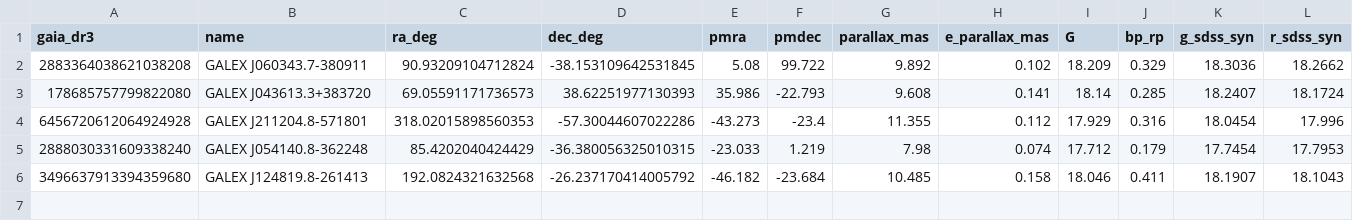
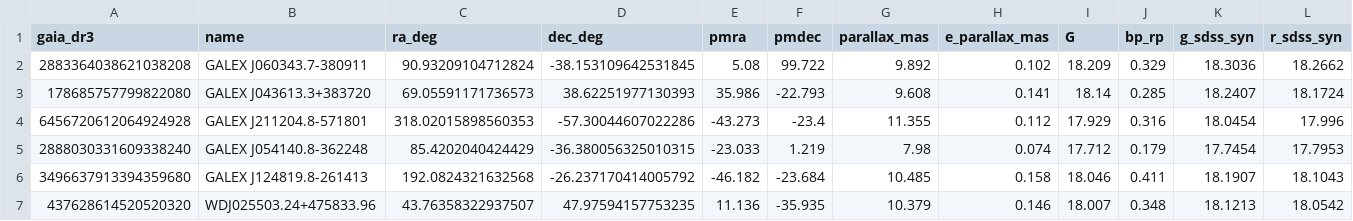
Before and after one commit to alejandrozarco/sdssv-white-dwarfs-2026, a CSV file: data/periodic_white_dwarfs_sources.csv, drawn as a sheet; only a part is shown; rows hold the shown columns only; the diff names each change by its address in the sheet, - before the commit and + after, or states it on an @@ line.

```diff
--- a/data/periodic_white_dwarfs_sources.csv
+++ b/data/periodic_white_dwarfs_sources.csv
+row 7: 437628614520520320 | WDJ025503.24+475833.96 | 43.76358322937507 | 47.97594157753235 | 11.136 | -35.935 | 10.379 | 0.146 | 18.007 | 0.348 | 18.1213 | 18.0542
```
Also changed, not shown: tables/periodic_white_dwarfs.csv, 4 other files.
